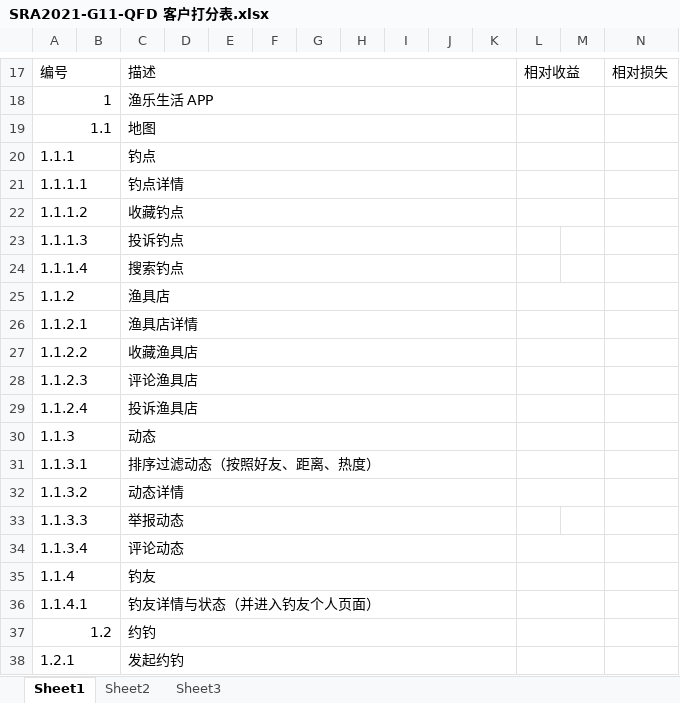
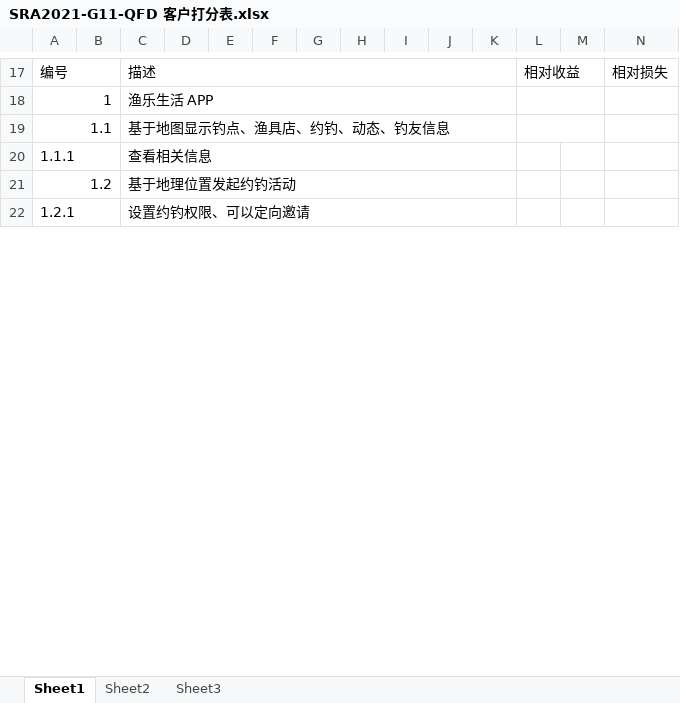
Before and after one commit to SRayJay/SRA2021-G11, an Excel workbook: 文档/需求获取/QFD/SRA2021-G11-QFD 客户打分表.xlsx, sheet Sheet1, drawn as a sheet; only a part is shown, gaps mark what is left out; values as stored, in another font and other column widths than the file's, no cell formats; removed rows and columns are numbered as before the commit, all else as after; the diff covers the shown part only; the diff names each change by its address in the sheet, - before the commit and + after, or states it on an @@ line.

```diff
--- a/文档/需求获取/QFD/SRA2021-G11-QFD 客户打分表.xlsx (sheet Sheet1)
+++ b/文档/需求获取/QFD/SRA2021-G11-QFD 客户打分表.xlsx (sheet Sheet1)
-C19: 地图
+C19: 基于地图显示钓点、渔具店、约钓、动态、钓友信息
-C20: 钓点
+C20: 查看相关信息
-L20:M20 merged
-row 21: 1.1.1.1 |  | 钓点详情
-row 22: 1.1.1.2 |  | 收藏钓点
-row 23: 1.1.1.3 |  | 投诉钓点
-row 24: 1.1.1.4 |  | 搜索钓点
-row 25: 1.1.2 |  | 渔具店
-row 26: 1.1.2.1 |  | 渔具店详情
-row 27: 1.1.2.2 |  | 收藏渔具店
-row 28: 1.1.2.3 |  | 评论渔具店
-row 29: 1.1.2.4 |  | 投诉渔具店
-row 30: 1.1.3 |  | 动态
-row 31: 1.1.3.1 |  | 排序过滤动态（按照好友、距离、热度）
-row 32: 1.1.3.2 |  | 动态详情
-row 33: 1.1.3.3 |  | 举报动态
-row 34: 1.1.3.4 |  | 评论动态
-row 35: 1.1.4 |  | 钓友
-row 36: 1.1.4.1 |  | 钓友详情与状态（并进入钓友个人页面）
-C21: 约钓
+C21: 基于地理位置发起约钓活动
-L37:M37 merged
-C22: 发起约钓
+C22: 设置约钓权限、可以定向邀请
-L38:M38 merged
```
Also changed, not shown: 87 removed rows, 9 edited cells and merged cells elsewhere in this sheet, cell formats, 文档/需求获取/QFD/SRA2021-G11-QFD 用户打分表.xlsx, 文档/需求获取/QFD/SRA2021-G11-QFD 管理员打分表.xlsx, 18 other files.
